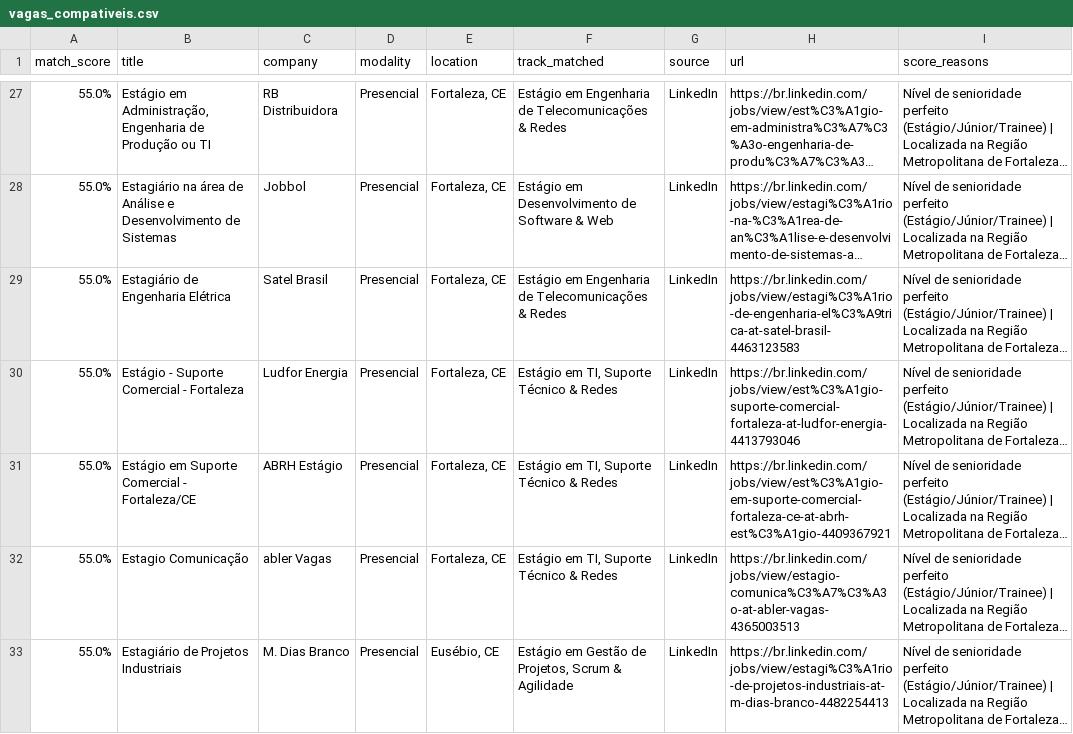
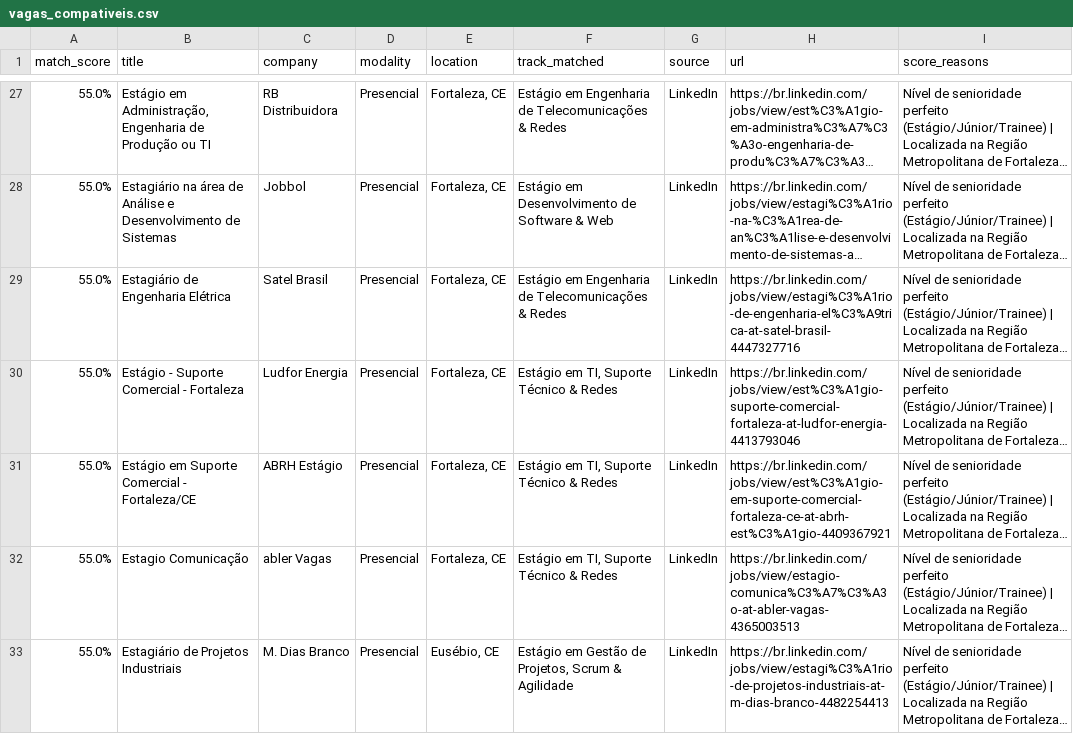
Before and after one commit to Loogan23/LoganJobRadar, a CSV file: output/vagas_compativeis.csv, drawn as a sheet; only a part is shown, gaps mark what is left out; long unchanged cells end in …; the diff covers the shown part only; the diff names each change by its address in the sheet, - before the commit and + after, or states it on an @@ line.

```diff
--- a/output/vagas_compativeis.csv
+++ b/output/vagas_compativeis.csv
-H29 (url): https://br.linkedin.com/jobs/view/estagi%C3%A1rio-de-engenharia-el%C3%A9trica-at-satel-brasil-4463123583
+H29 (url): https://br.linkedin.com/jobs/view/estagi%C3%A1rio-de-engenharia-el%C3%A9trica-at-satel-brasil-4447327716
```
Also changed, not shown: 4 added rows, 1 moved row and 6 edited cells elsewhere in this file, 1 other file.
